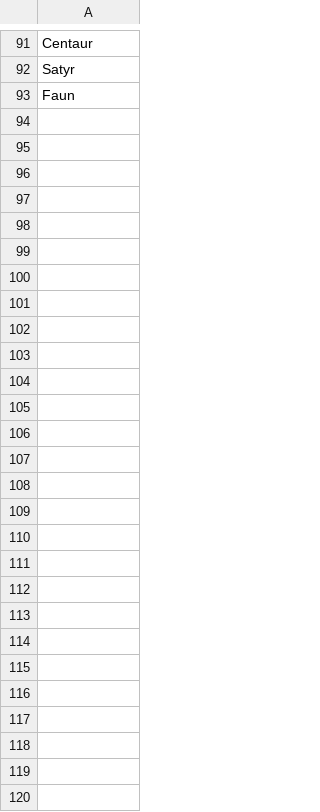
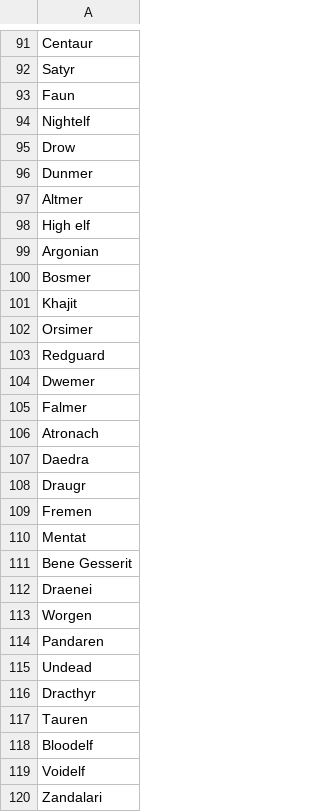
Before and after one commit to AIrjen/OneButtonPrompt, a CSV file: csvfiles/humanoids.csv, drawn as a sheet; only a part is shown, gaps mark what is left out; the diff names each change by its address in the sheet, - before the commit and + after, or states it on an @@ line.

```diff
--- a/csvfiles/humanoids.csv
+++ b/csvfiles/humanoids.csv
+row 94: Nightelf
+row 95: Drow
+row 96: Dunmer
+row 97: Altmer
+row 98: High elf
+row 99: Argonian
+row 100: Bosmer
+row 101: Khajit
+row 102: Orsimer
+row 103: Redguard
+row 104: Dwemer
+row 105: Falmer
+row 106: Atronach
+row 107: Daedra
+row 108: Draugr
+row 109: Fremen
+row 110: Mentat
+row 111: Bene Gesserit
+row 112: Draenei
+row 113: Worgen
+row 114: Pandaren
+row 115: Undead
+row 116: Dracthyr
+row 117: Tauren
+row 118: Bloodelf
+row 119: Voidelf
+row 120: Zandalari
```
Also changed, not shown: csvfiles/accessories.csv, csvfiles/descriptors.csv, 14 other files.
